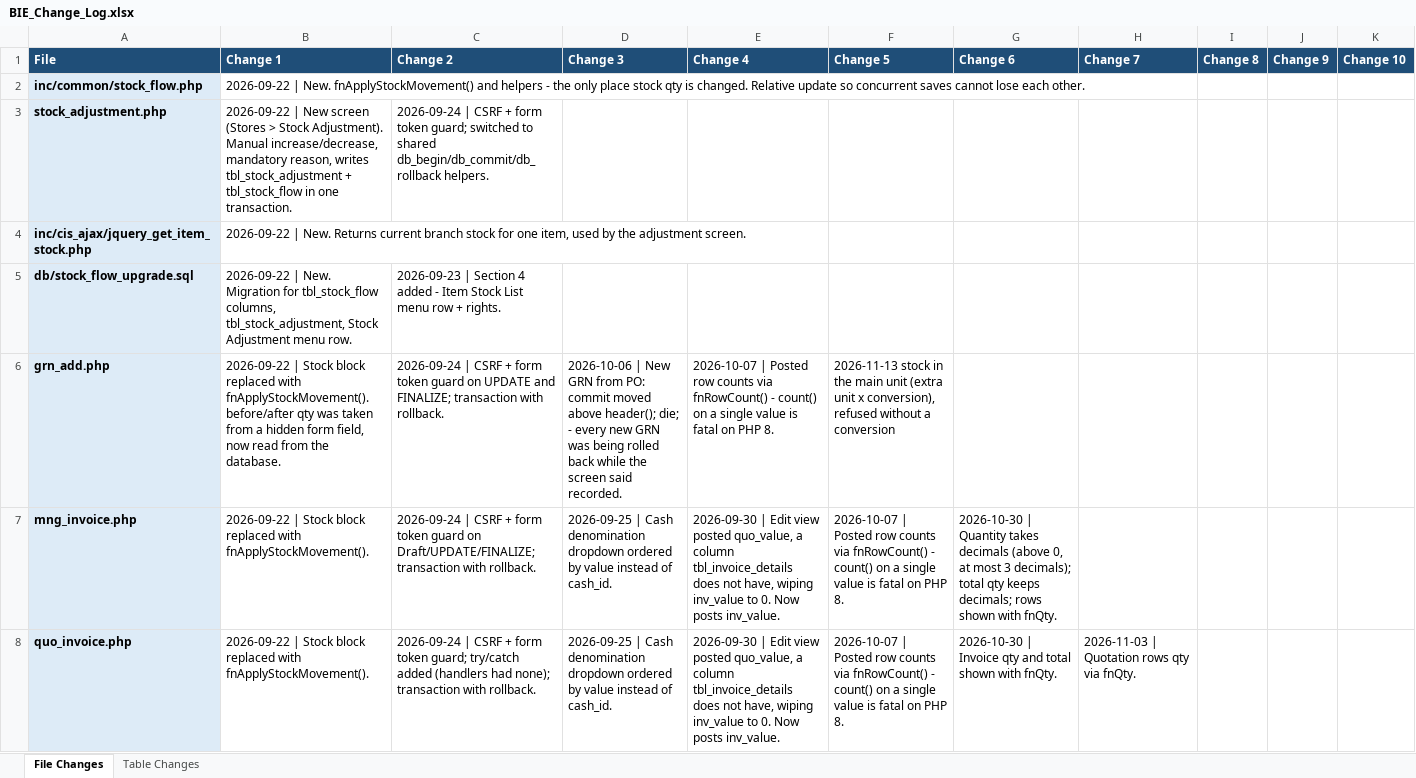
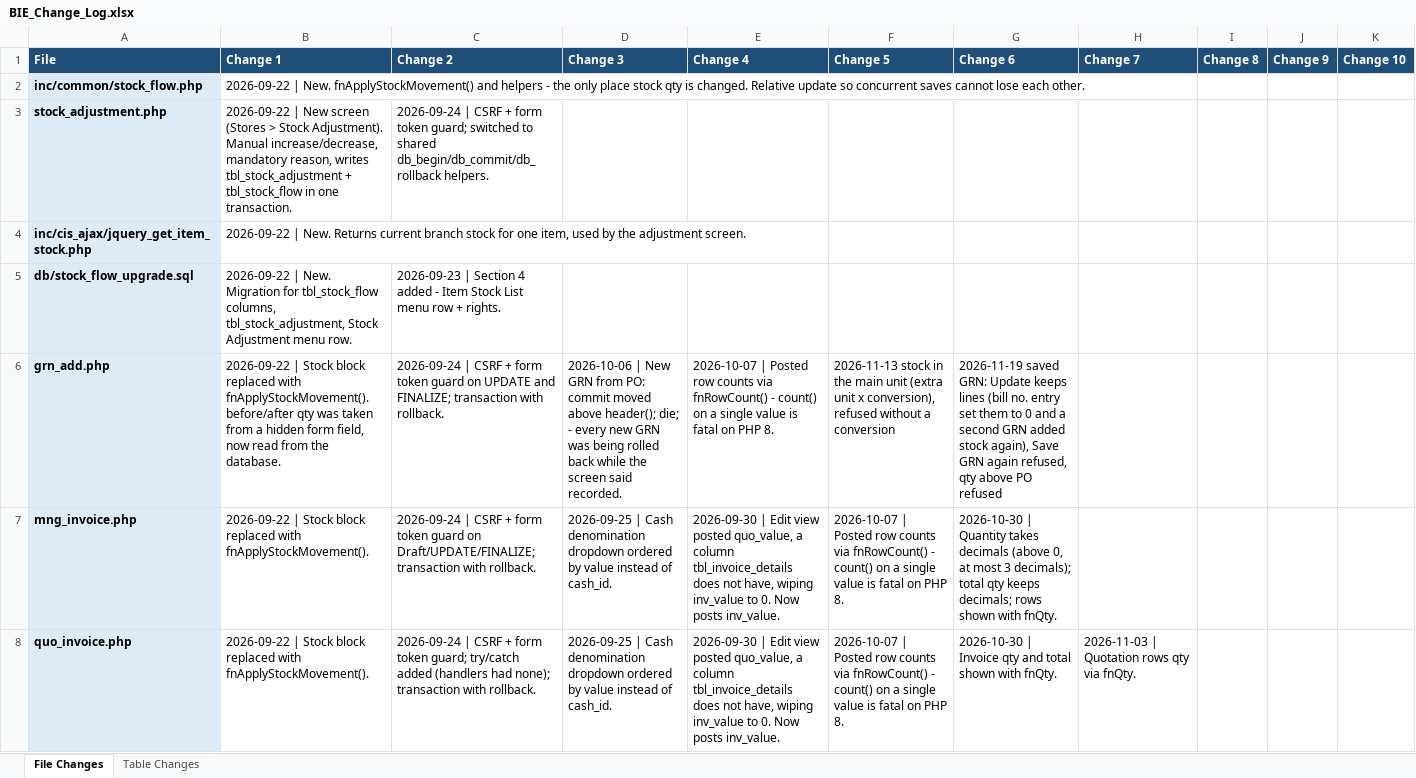
Before and after one commit to claudecollab7-alt/BIE, an Excel workbook: docs/BIE_Change_Log.xlsx, sheet File Changes, drawn as a sheet; only a part is shown; values as stored, in another font and other column widths than the file's, no borders; the diff names each change by its address in the sheet, - before the commit and + after, or states it on an @@ line.

```diff
--- a/docs/BIE_Change_Log.xlsx (sheet File Changes)
+++ b/docs/BIE_Change_Log.xlsx (sheet File Changes)
-G6 (Change 6): (empty)
+G6 (Change 6): 2026-11-19 saved GRN: Update keeps lines (bill no. entry set them to 0 and a second GRN added stock again), Save GRN again refused, qty above PO refused
```
Also changed, not shown: 2 other files.
